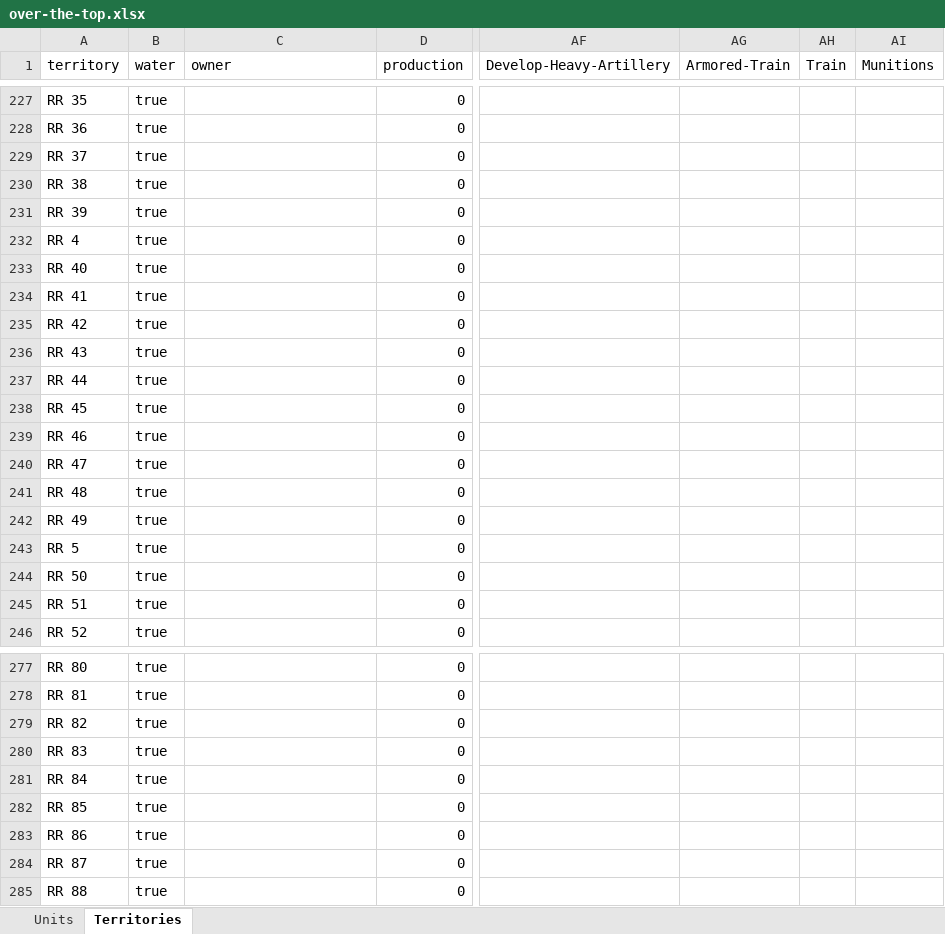
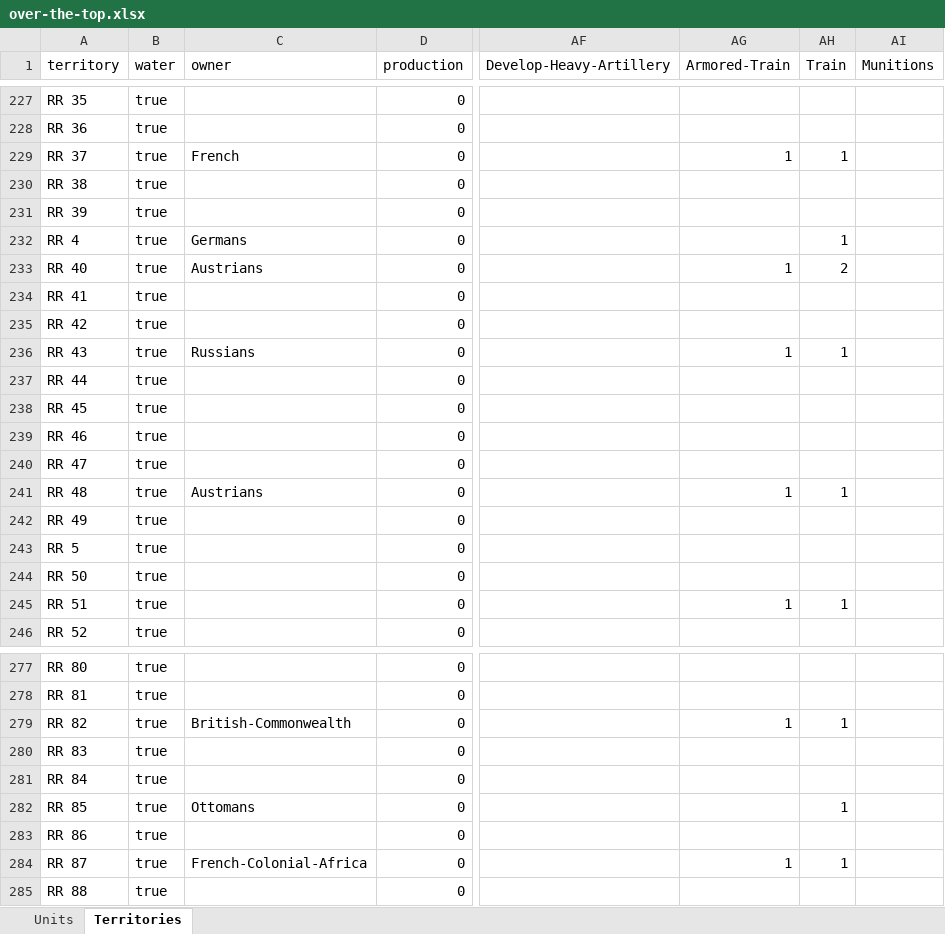
Before and after one commit to triplea-maps/over_the_top, an Excel workbook: over-the-top.xlsx, sheet Territories, drawn as a sheet; only a part is shown, gaps mark what is left out; values as stored, in another font and other column widths than the file's, no borders; the diff covers the shown part only; the diff names each change by its address in the sheet, - before the commit and + after, or states it on an @@ line.

```diff
--- a/over-the-top.xlsx (sheet Territories)
+++ b/over-the-top.xlsx (sheet Territories)
-C229 (owner): (empty)
+C229 (owner): French
-AG229 (Armored-Train): (empty)
+AG229 (Armored-Train): 1
-AH229 (Train): (empty)
+AH229 (Train): 1
-C232 (owner): (empty)
+C232 (owner): Germans
-AH232 (Train): (empty)
+AH232 (Train): 1
-C233 (owner): (empty)
+C233 (owner): Austrians
-AG233 (Armored-Train): (empty)
+AG233 (Armored-Train): 1
-AH233 (Train): (empty)
+AH233 (Train): 2
-C236 (owner): (empty)
+C236 (owner): Russians
-AG236 (Armored-Train): (empty)
+AG236 (Armored-Train): 1
-AH236 (Train): (empty)
+AH236 (Train): 1
-C241 (owner): (empty)
+C241 (owner): Austrians
-AG241 (Armored-Train): (empty)
+AG241 (Armored-Train): 1
-AH241 (Train): (empty)
+AH241 (Train): 1
-AG245 (Armored-Train): (empty)
+AG245 (Armored-Train): 1
-AH245 (Train): (empty)
+AH245 (Train): 1
-C279 (owner): (empty)
+C279 (owner): British-Commonwealth
-AG279 (Armored-Train): (empty)
+AG279 (Armored-Train): 1
-AH279 (Train): (empty)
+AH279 (Train): 1
-C282 (owner): (empty)
+C282 (owner): Ottomans
-AH282 (Train): (empty)
+AH282 (Train): 1
-C284 (owner): (empty)
+C284 (owner): French-Colonial-Africa
-AG284 (Armored-Train): (empty)
+AG284 (Armored-Train): 1
-AH284 (Train): (empty)
+AH284 (Train): 1
```
Also changed, not shown: 116 edited cells elsewhere in this sheet, sheet Units, 1 other file.
